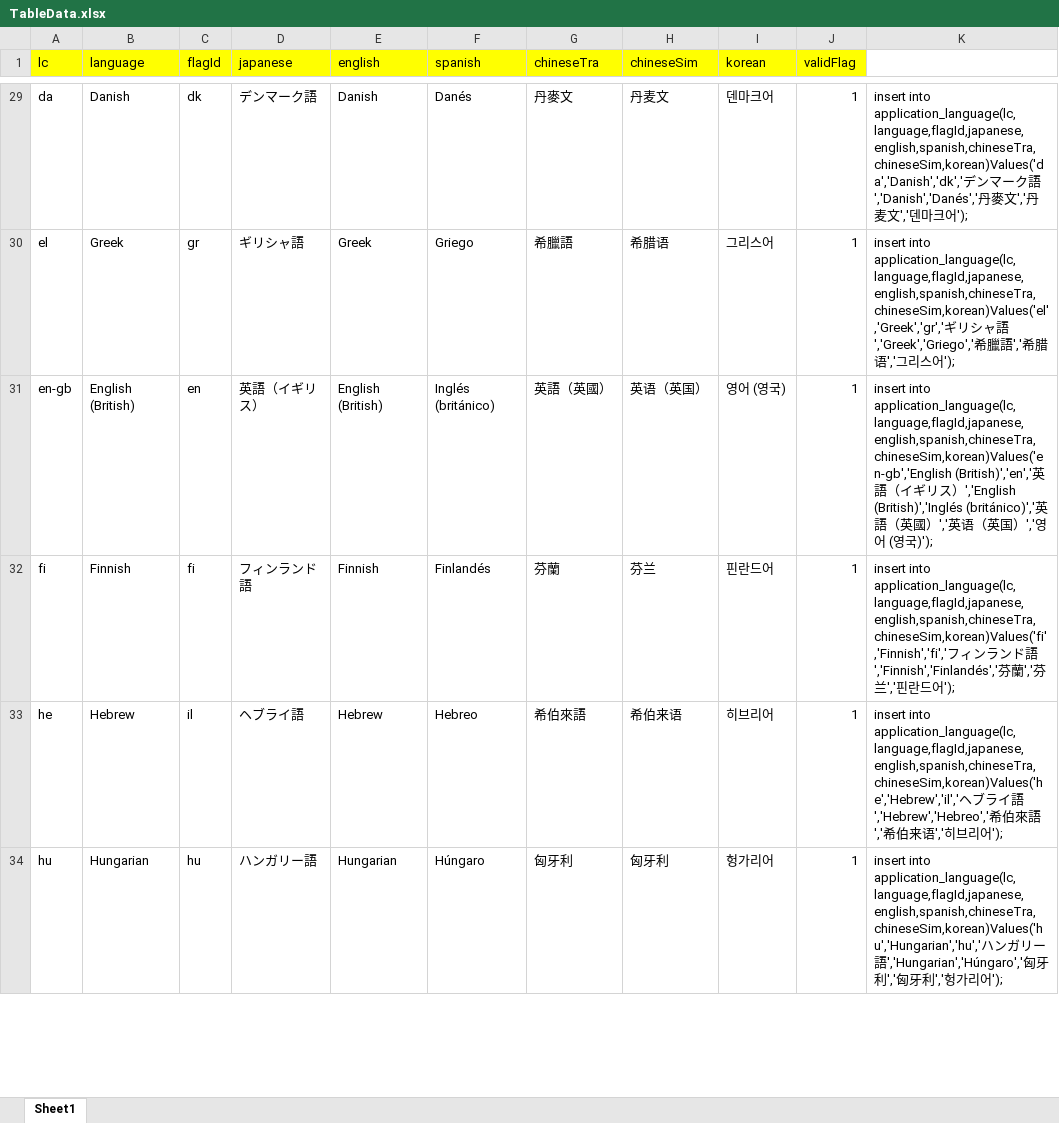
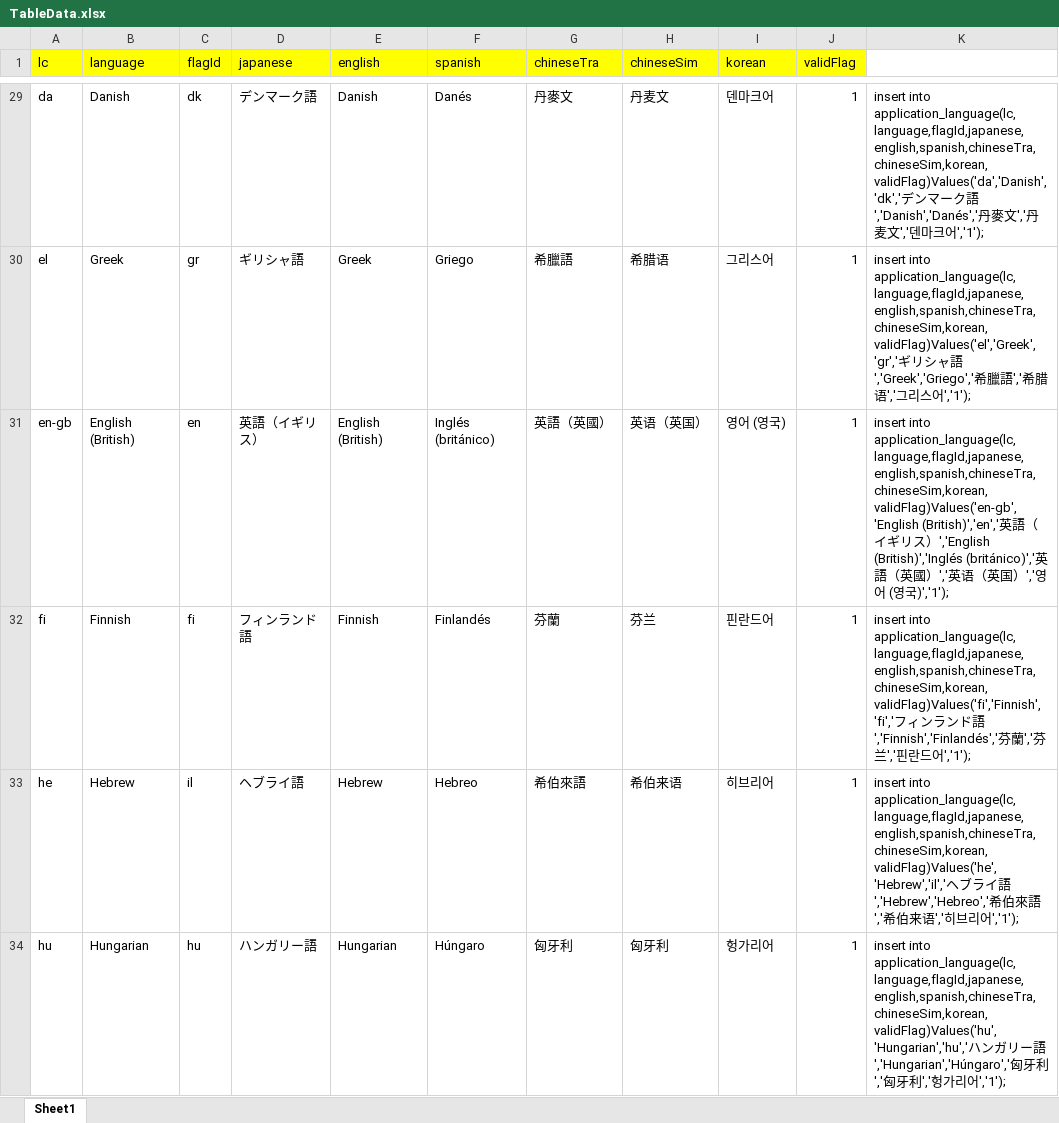
Before and after one commit to daisukekano1/TotalTrans, an Excel workbook: TableData.xlsx, sheet Sheet1, drawn as a sheet; only a part is shown, gaps mark what is left out; values as stored, in another font and other column widths than the file's, no borders; the diff covers the shown part only; the diff names each change by its address in the sheet, - before the commit and + after, or states it on an @@ line.

```diff
--- a/TableData.xlsx (sheet Sheet1)
+++ b/TableData.xlsx (sheet Sheet1)
-K29: insert into application_language(lc,language,flagId,japanese,english,spanish,chineseTra,chineseSim,korean)Values('da','Danish','dk','デンマーク語','Danish','Danés','丹麥文','丹麦文','덴마크어');
+K29: insert into application_language(lc,language,flagId,japanese,english,spanish,chineseTra,chineseSim,korean,validFlag)Values('da','Danish','dk','デンマーク語','Danish','Danés','丹麥文','丹麦文','덴마크어','1');
-K30: insert into application_language(lc,language,flagId,japanese,english,spanish,chineseTra,chineseSim,korean)Values('el','Greek','gr','ギリシャ語','Greek','Griego','希臘語','希腊语','그리스어');
+K30: insert into application_language(lc,language,flagId,japanese,english,spanish,chineseTra,chineseSim,korean,validFlag)Values('el','Greek','gr','ギリシャ語','Greek','Griego','希臘語','希腊语','그리스어','1');
-K31: insert into application_language(lc,language,flagId,japanese,english,spanish,chineseTra,chineseSim,korean)Values('en-gb','English (British)','en','英語（イギリス）','English (British)','Inglés (británico)','英語（英國）','英语（英国）','영어 (영국)');
+K31: insert into application_language(lc,language,flagId,japanese,english,spanish,chineseTra,chineseSim,korean,validFlag)Values('en-gb','English (British)','en','英語（イギリス）','English (British)','Inglés (británico)','英語（英國）','英语（英国）','영어 (영국)','1');
-K32: insert into application_language(lc,language,flagId,japanese,english,spanish,chineseTra,chineseSim,korean)Values('fi','Finnish','fi','フィンランド語','Finnish','Finlandés','芬蘭','芬兰','핀란드어');
+K32: insert into application_language(lc,language,flagId,japanese,english,spanish,chineseTra,chineseSim,korean,validFlag)Values('fi','Finnish','fi','フィンランド語','Finnish','Finlandés','芬蘭','芬兰','핀란드어','1');
-K33: insert into application_language(lc,language,flagId,japanese,english,spanish,chineseTra,chineseSim,korean)Values('he','Hebrew','il','ヘブライ語','Hebrew','Hebreo','希伯來語','希伯来语','히브리어');
+K33: insert into application_language(lc,language,flagId,japanese,english,spanish,chineseTra,chineseSim,korean,validFlag)Values('he','Hebrew','il','ヘブライ語','Hebrew','Hebreo','希伯來語','希伯来语','히브리어','1');
-K34: insert into application_language(lc,language,flagId,japanese,english,spanish,chineseTra,chineseSim,korean)Values('hu','Hungarian','hu','ハンガリー語','Hungarian','Húngaro','匈牙利','匈牙利','헝가리어');
+K34: insert into application_language(lc,language,flagId,japanese,english,spanish,chineseTra,chineseSim,korean,validFlag)Values('hu','Hungarian','hu','ハンガリー語','Hungarian','Húngaro','匈牙利','匈牙利','헝가리어','1');
```
Also changed, not shown: 32 edited cells elsewhere in this sheet, 48 other files.
